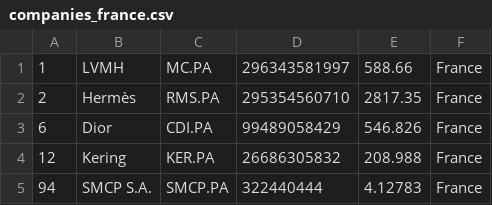
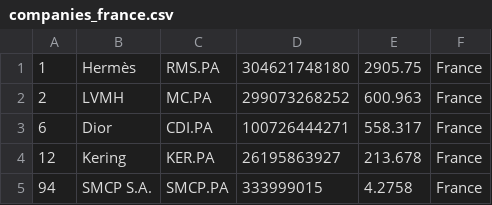
Before and after one commit to JavaJMR/merida-june-6-2024, a CSV file: companies_france.csv, drawn as a sheet.

```diff
--- a/companies_france.csv
+++ b/companies_france.csv
@@ -1,5 +1,5 @@
-"1","LVMH","MC.PA","296343581997","588.66","France"
-"2","Hermès","RMS.PA","295354560710","2817.35","France"
-"6","Dior","CDI.PA","99489058429","546.826","France"
-"12","Kering","KER.PA","26686305832","208.988","France"
-"94","SMCP S.A.","SMCP.PA","322440444","4.12783","France"
+"1","Hermès","RMS.PA","304621748180","2905.75","France"
+"2","LVMH","MC.PA","299073268252","600.963","France"
+"6","Dior","CDI.PA","100726444271","558.317","France"
+"12","Kering","KER.PA","26195863927","213.678","France"
+"94","SMCP S.A.","SMCP.PA","333999015","4.2758","France"
```
Also changed, not shown: companies-all.csv, companies_germany.csv, 1 other file.
